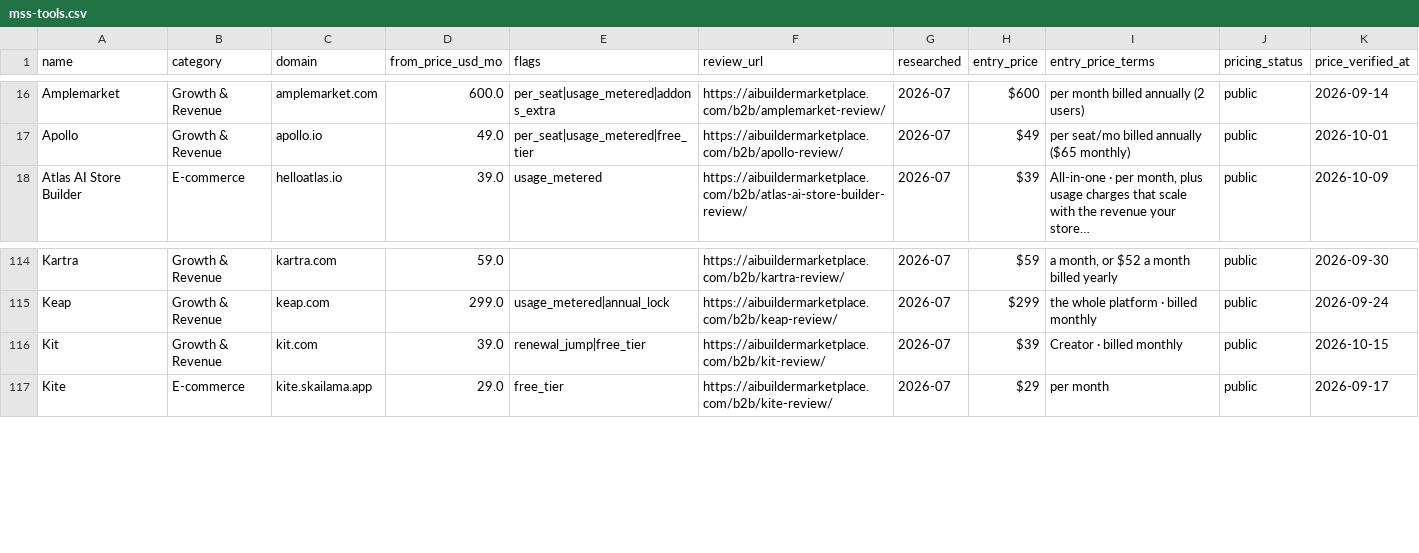
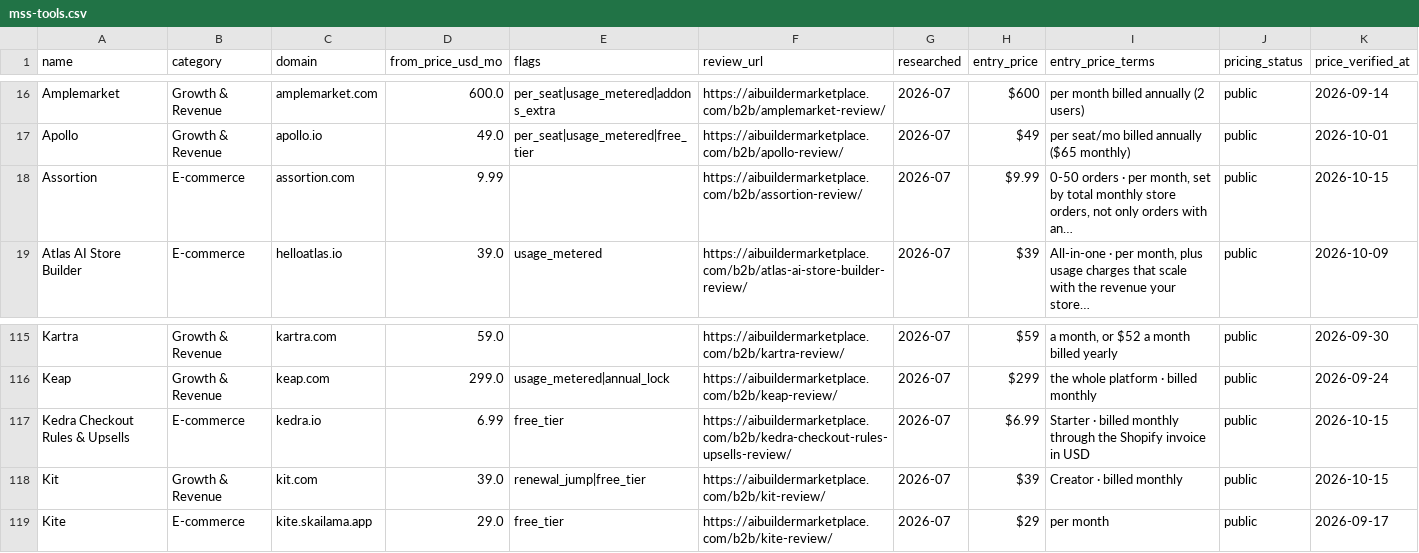
Before and after one commit to NewBegin-gif/marketingandsalessoftware, a CSV file: data/mss-tools.csv, drawn as a sheet; only a part is shown, gaps mark what is left out; the diff names each change by its address in the sheet, - before the commit and + after, or states it on an @@ line.

```diff
--- a/data/mss-tools.csv
+++ b/data/mss-tools.csv
+row 18: Assortion | E-commerce | assortion.com | 9.99 |  | https://aibuildermarketplace.com/b2b/assortion-review/ | 2026-07 | $9.99 | 0-50 orders · per month, set by total monthly store orders, not only orders with an… | public | 2026-10-15
+row 117: Kedra Checkout Rules & Upsells | E-commerce | kedra.io | 6.99 | free_tier | https://aibuildermarketplace.com/b2b/kedra-checkout-rules-upsells-review/ | 2026-07 | $6.99 | Starter · billed monthly through the Shopify invoice in USD | public | 2026-10-15
```
Also changed, not shown: data/mss-flags.csv, 3 other files.
